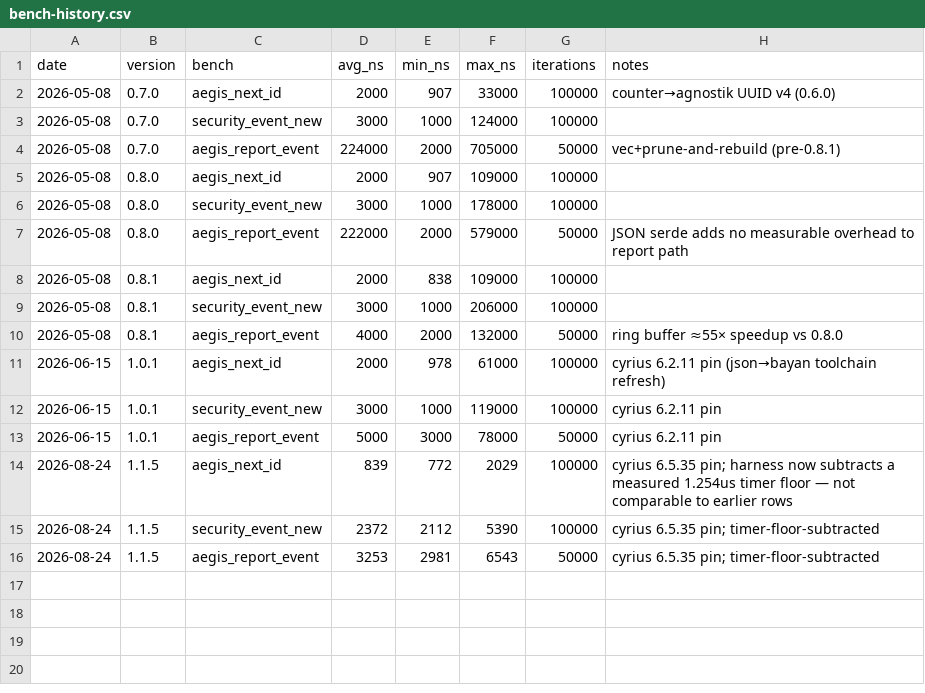
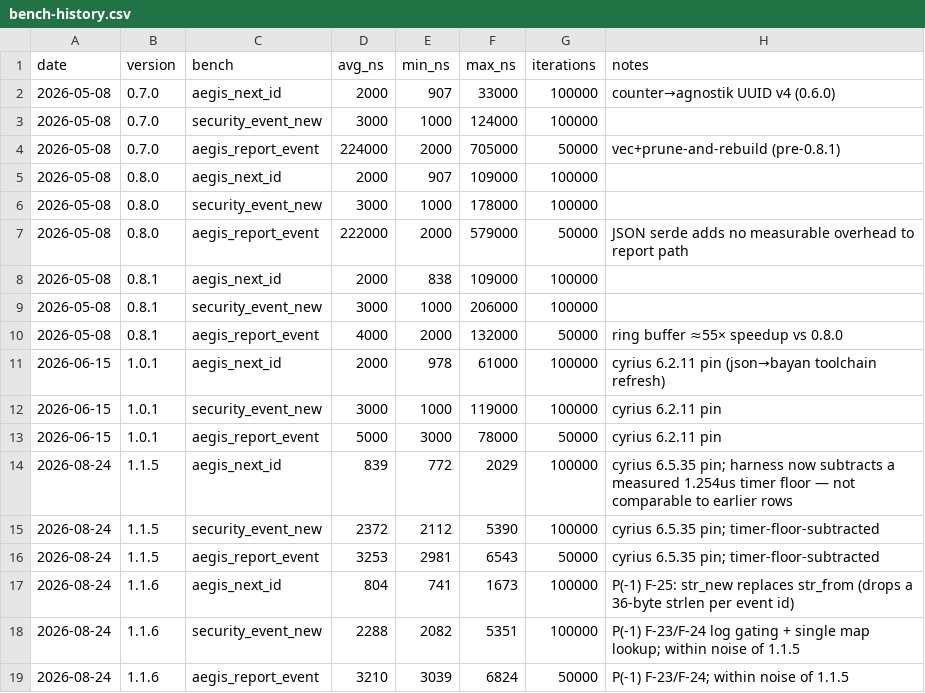
Before and after one commit to MacCracken/aegis, a CSV file: bench-history.csv, drawn as a sheet.

```diff
--- a/bench-history.csv
+++ b/bench-history.csv
@@ -16 +16,4 @@ date,version,bench,avg_ns,min_ns,max_ns,iterations,notes
 2026-08-24,1.1.5,aegis_report_event,3253,2981,6543,50000,cyrius 6.5.35 pin; timer-floor-subtracted
+2026-08-24,1.1.6,aegis_next_id,804,741,1673,100000,P(-1) F-25: str_new replaces str_from (drops a 36-byte strlen per event id)
+2026-08-24,1.1.6,security_event_new,2288,2082,5351,100000,P(-1) F-23/F-24 log gating + single map lookup; within noise of 1.1.5
+2026-08-24,1.1.6,aegis_report_event,3210,3039,6824,50000,P(-1) F-23/F-24; within noise of 1.1.5
```
Also changed, not shown: 19 other files.
